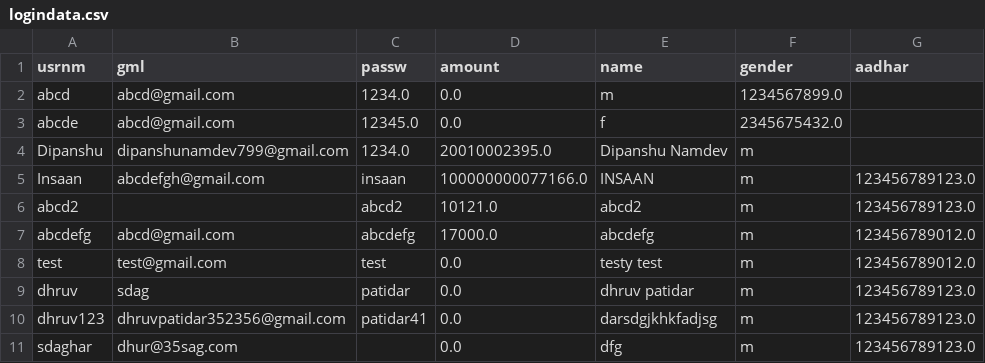
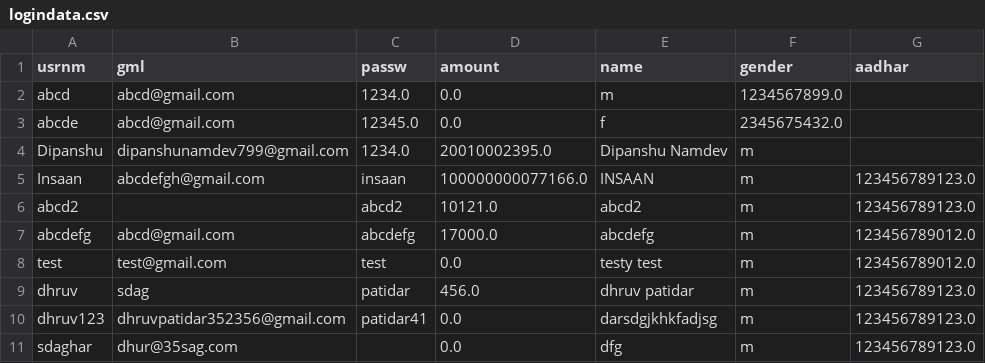
Before and after one commit to dhruvpatidar359/ATM--main, a CSV file: logindata.csv, drawn as a sheet.

```diff
--- a/logindata.csv
+++ b/logindata.csv
@@ -8,3 +8,3 @@ abcdefg,abcd@gmail.com,abcdefg,17000.0,abcdefg,m,123456789012.0
 test,test@gmail.com,test,0.0,testy test,m,123456789012.0
-dhruv,sdag,patidar,0.0,dhruv patidar,m,123456789123.0
+dhruv,sdag,patidar,456.0,dhruv patidar,m,123456789123.0
 dhruv123,dhruvpatidar352356@gmail.com,patidar41,0.0,darsdgjkhkfadjsg,m,123456789123.0
```
Also changed, not shown: transachist.csv, 2 other files.
